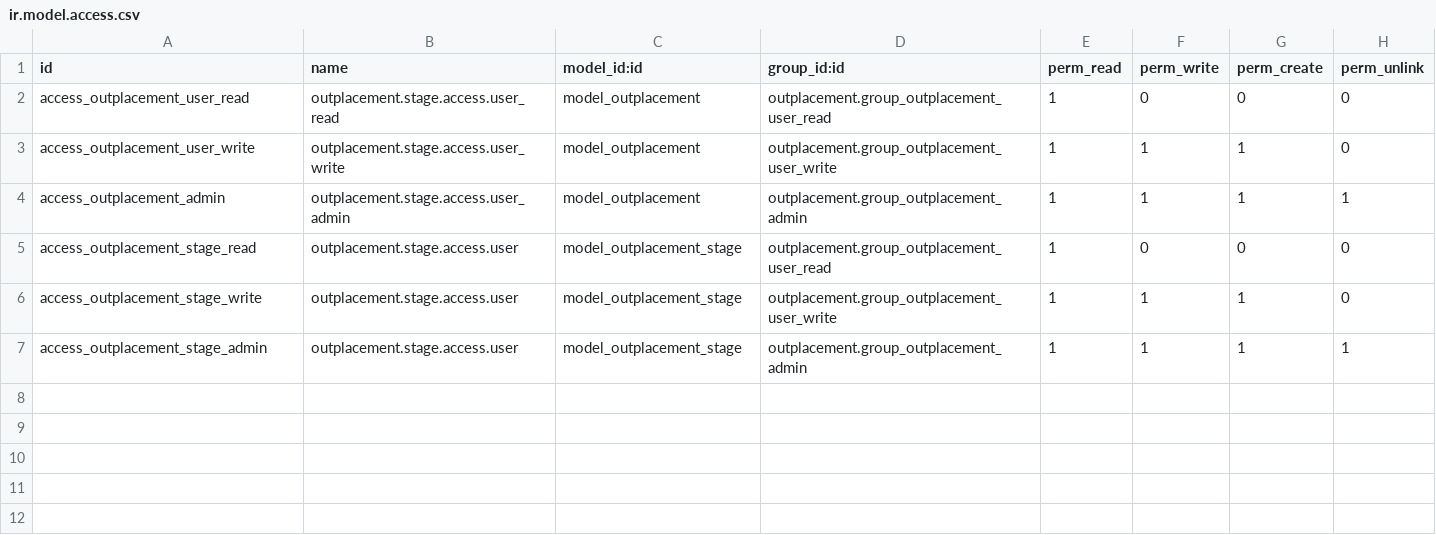
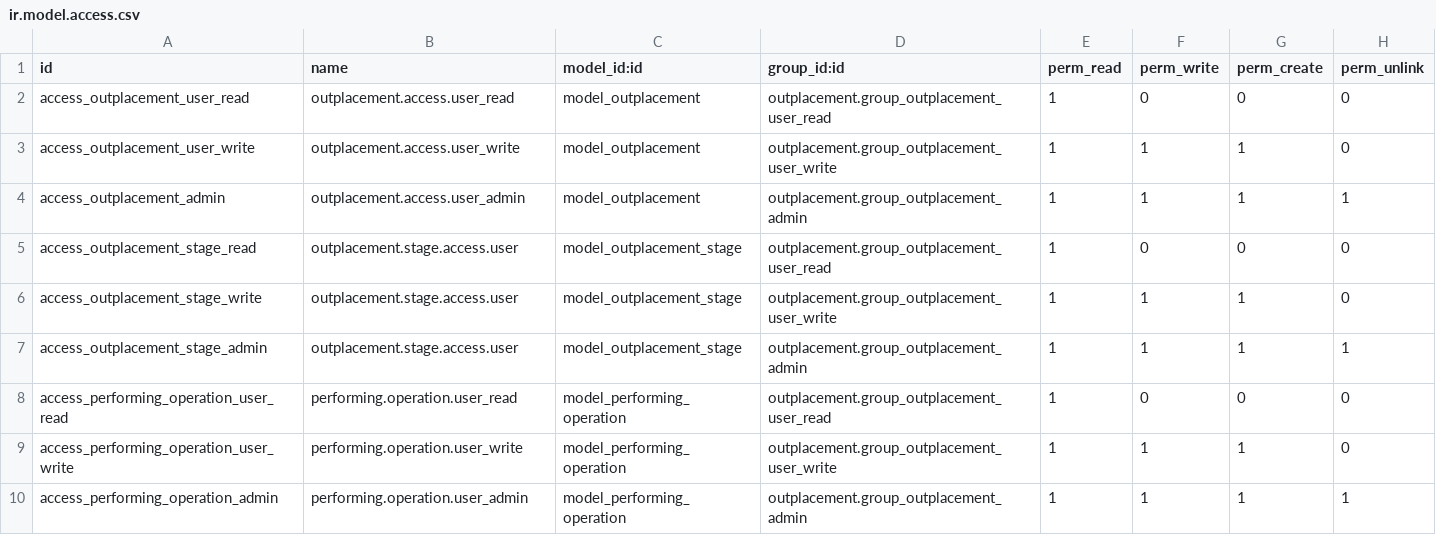
Before and after one commit to vertelab/odoo-outplacement, a CSV file: outplacement/security/ir.model.access.csv, drawn as a sheet.

Commit message:
AFC-1628 outplacement: Added performing operation. outplacement_dafa: Added DAFA specific module.

```diff
--- a/outplacement/security/ir.model.access.csv
+++ b/outplacement/security/ir.model.access.csv
@@ -1,5 +1,5 @@
 id,name,model_id:id,group_id:id,perm_read,perm_write,perm_create,perm_unlink
-access_outplacement_user_read,outplacement.stage.access.user_read,model_outplacement,outplacement.group_outplacement_user_read,1,0,0,0
-access_outplacement_user_write,outplacement.stage.access.user_write,model_outplacement,outplacement.group_outplacement_user_write,1,1,1,0
-access_outplacement_admin,outplacement.stage.access.user_admin,model_outplacement,outplacement.group_outplacement_admin,1,1,1,1
+access_outplacement_user_read,outplacement.access.user_read,model_outplacement,outplacement.group_outplacement_user_read,1,0,0,0
+access_outplacement_user_write,outplacement.access.user_write,model_outplacement,outplacement.group_outplacement_user_write,1,1,1,0
+access_outplacement_admin,outplacement.access.user_admin,model_outplacement,outplacement.group_outplacement_admin,1,1,1,1
 access_outplacement_stage_read,outplacement.stage.access.user,model_outplacement_stage,outplacement.group_outplacement_user_read,1,0,0,0
@@ -7 +7,4 @@ access_outplacement_stage_write,outplacement.stage.access.user,model_outplacemen
 access_outplacement_stage_admin,outplacement.stage.access.user,model_outplacement_stage,outplacement.group_outplacement_admin,1,1,1,1
+access_performing_operation_user_read,performing.operation.user_read,model_performing_operation,outplacement.group_outplacement_user_read,1,0,0,0
+access_performing_operation_user_write,performing.operation.user_write,model_performing_operation,outplacement.group_outplacement_user_write,1,1,1,0
+access_performing_operation_admin,performing.operation.user_admin,model_performing_operation,outplacement.group_outplacement_admin,1,1,1,1
```
Also changed, not shown: 14 other files.
